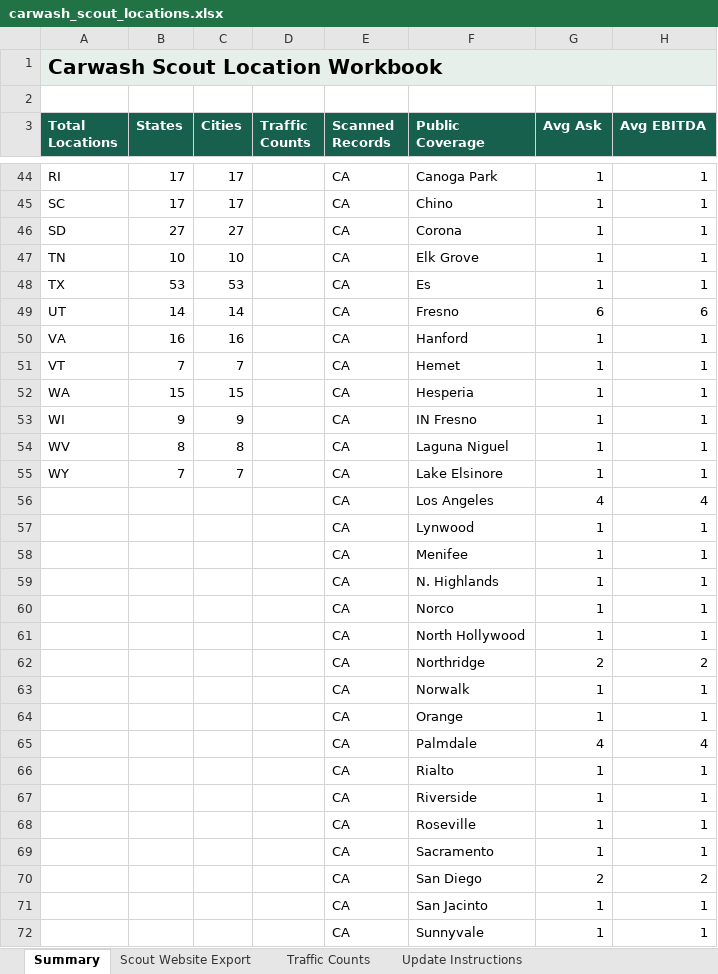
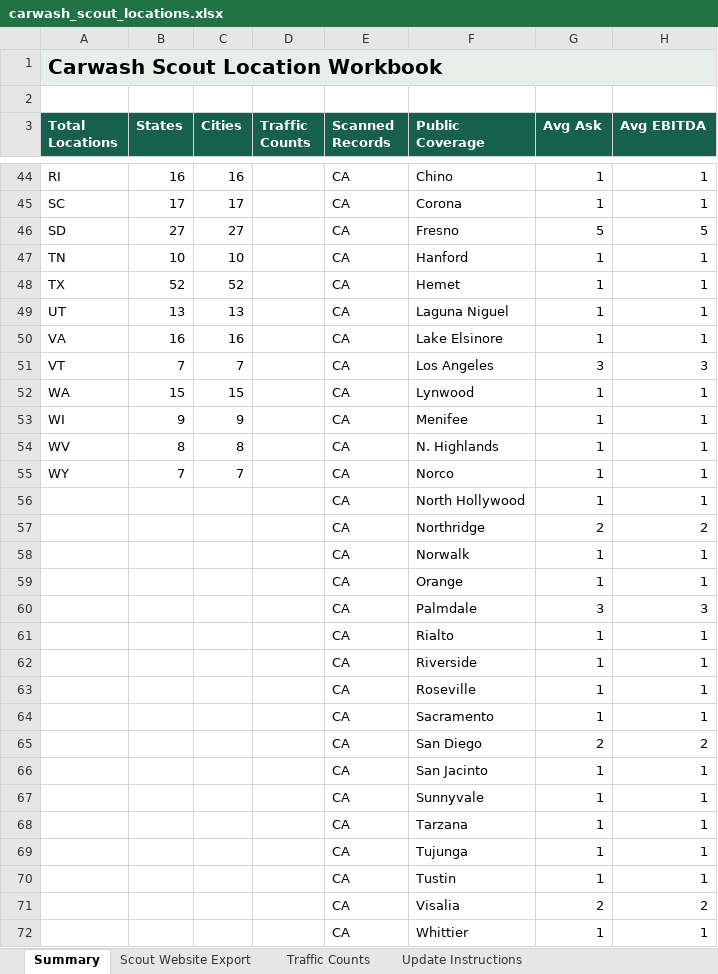
Before and after one commit to jcerami03-creator/shullman-carwash-scout, an Excel workbook: outputs/carwash_scout_locations.xlsx, sheet Summary, drawn as a sheet; only a part is shown, gaps mark what is left out; the shorter side is filled out with more unchanged rows; values as stored, in another font and other column widths than the file's, no borders; table styles not drawn; removed rows and columns are numbered as before the commit, all else as after; the diff covers the shown part only; the diff names each change by its address in the sheet, - before the commit and + after, or states it on an @@ line.

```diff
--- a/outputs/carwash_scout_locations.xlsx (sheet Summary)
+++ b/outputs/carwash_scout_locations.xlsx (sheet Summary)
-B44 (States): 17
+B44 (States): 16
-C44 (Cities): 17
+C44 (Cities): 16
-F44 (Public Coverage): Canoga Park
+F44 (Public Coverage): Chino
-F45 (Public Coverage): Chino
+F45 (Public Coverage): Corona
-F46 (Public Coverage): Corona
+F46 (Public Coverage): Fresno
-G46 (Avg Ask): 1
+G46 (Avg Ask): 5
-H46 (Avg EBITDA): 1
+H46 (Avg EBITDA): 5
-F47 (Public Coverage): Elk Grove
+F47 (Public Coverage): Hanford
-B48 (States): 53
+B48 (States): 52
-C48 (Cities): 53
+C48 (Cities): 52
-F48 (Public Coverage): Es
+F48 (Public Coverage): Hemet
-row 49: UT | 14 | 14 |  | CA | Fresno | 6 | 6
+row 49: UT | 13 | 13 |  | CA | Laguna Niguel | 1 | 1
-F50 (Public Coverage): Hanford
+F50 (Public Coverage): Lake Elsinore
-F51 (Public Coverage): Hemet
+F51 (Public Coverage): Los Angeles
-G51 (Avg Ask): 1
+G51 (Avg Ask): 3
-H51 (Avg EBITDA): 1
+H51 (Avg EBITDA): 3
-F52 (Public Coverage): Hesperia
+F52 (Public Coverage): Lynwood
-F53 (Public Coverage): IN Fresno
+F53 (Public Coverage): Menifee
-F54 (Public Coverage): Laguna Niguel
+F54 (Public Coverage): N. Highlands
-F55 (Public Coverage): Lake Elsinore
+F55 (Public Coverage): Norco
-row 56:  |  |  |  | CA | Los Angeles | 4 | 4
-row 57:  |  |  |  | CA | Lynwood | 1 | 1
-row 58:  |  |  |  | CA | Menifee | 1 | 1
-row 59:  |  |  |  | CA | N. Highlands | 1 | 1
-row 60:  |  |  |  | CA | Norco | 1 | 1
-G60 (Avg Ask): 4
+G60 (Avg Ask): 3
-H60 (Avg EBITDA): 4
+H60 (Avg EBITDA): 3
```
Also changed, not shown: 2 added rows, 16 removed rows and 36 edited cells elsewhere in this sheet, sheet Scout Website Export, sheet Traffic Counts, 6 other files.
